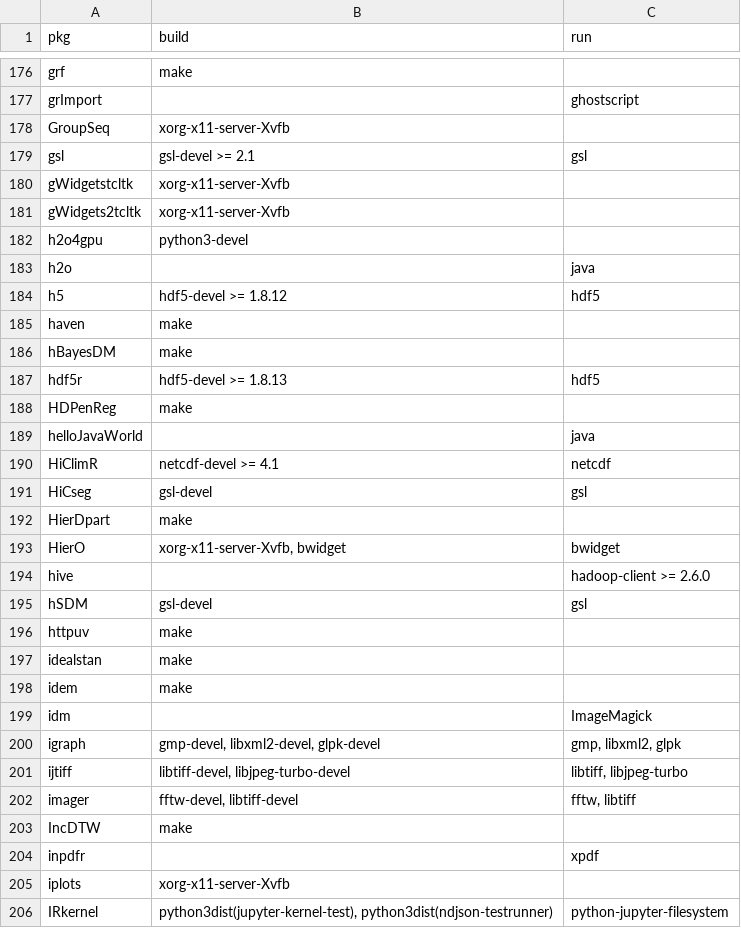
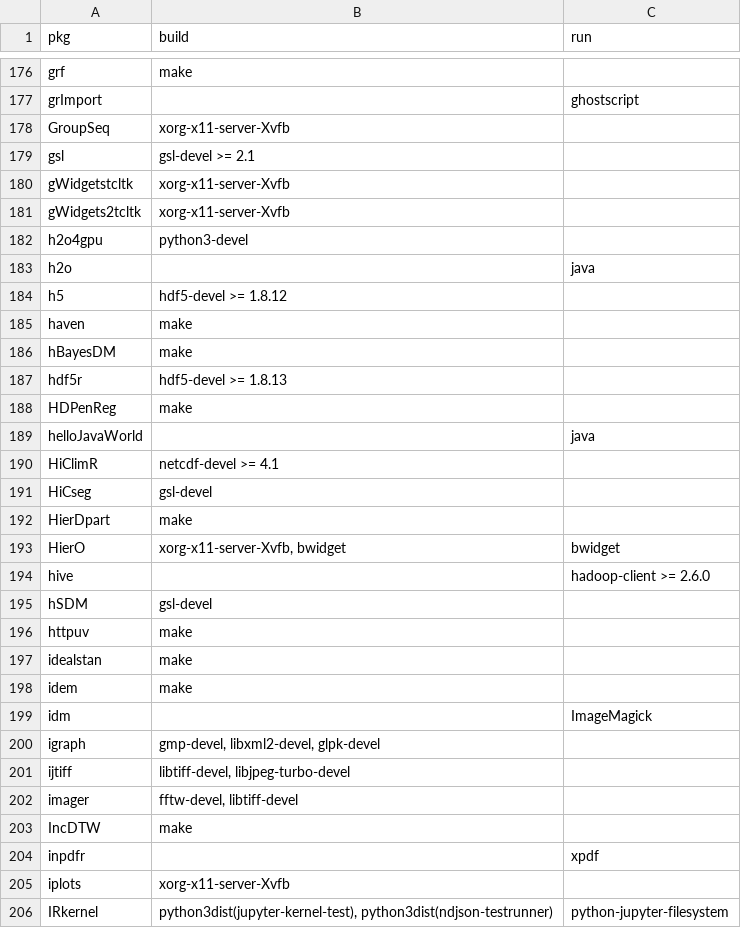
Before and after one commit to cran4linux/cran2copr, a CSV file: sysreqs.csv, drawn as a sheet; only a part is shown, gaps mark what is left out; the diff covers the shown part only.

Commit message:
clean sysreqs

```diff
--- a/sysreqs.csv
+++ b/sysreqs.csv
@@ -178,3 +178,3 @@ grImport,"","ghostscript"
 GroupSeq,"xorg-x11-server-Xvfb",""
-gsl,"gsl-devel >= 2.1","gsl"
+gsl,"gsl-devel >= 2.1",""
 gWidgetstcltk,"xorg-x11-server-Xvfb",""
@@ -183,10 +183,10 @@ h2o4gpu,"python3-devel",""
 h2o,"","java"
-h5,"hdf5-devel >= 1.8.12","hdf5"
+h5,"hdf5-devel >= 1.8.12",""
 haven,"make",""
 hBayesDM,"make",""
-hdf5r,"hdf5-devel >= 1.8.13","hdf5"
+hdf5r,"hdf5-devel >= 1.8.13",""
 HDPenReg,"make",""
 helloJavaWorld,"","java"
-HiClimR,"netcdf-devel >= 4.1","netcdf"
-HiCseg,"gsl-devel","gsl"
+HiClimR,"netcdf-devel >= 4.1",""
+HiCseg,"gsl-devel",""
 HierDpart,"make",""
@@ -194,3 +194,3 @@ HierO,"xorg-x11-server-Xvfb, bwidget","bwidget"
 hive,"","hadoop-client >= 2.6.0"
-hSDM,"gsl-devel","gsl"
+hSDM,"gsl-devel",""
 httpuv,"make",""
@@ -199,5 +199,5 @@ idem,"make",""
 idm,"","ImageMagick"
-igraph,"gmp-devel, libxml2-devel, glpk-devel","gmp, libxml2, glpk"
-ijtiff,"libtiff-devel, libjpeg-turbo-devel","libtiff, libjpeg-turbo"
-imager,"fftw-devel, libtiff-devel","fftw, libtiff"
+igraph,"gmp-devel, libxml2-devel, glpk-devel",""
+ijtiff,"libtiff-devel, libjpeg-turbo-devel",""
+imager,"fftw-devel, libtiff-devel",""
 IncDTW,"make",""
```
Also changed, not shown: 1 added row and 185 edited cells elsewhere in this file.
